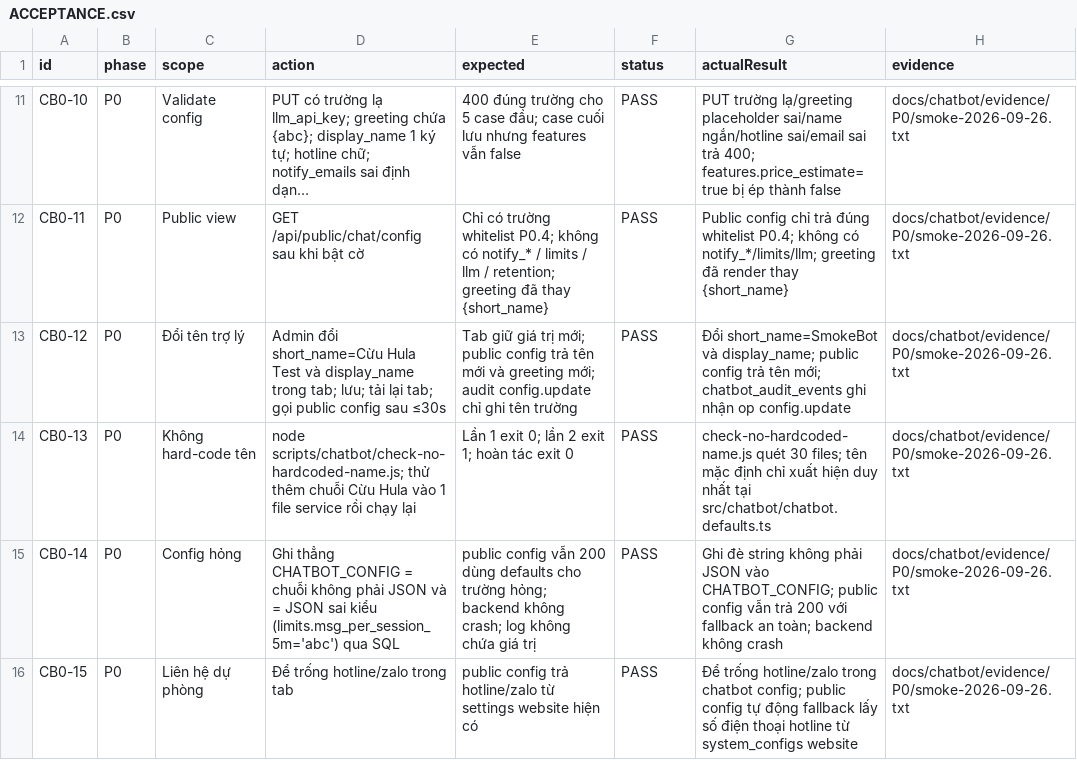
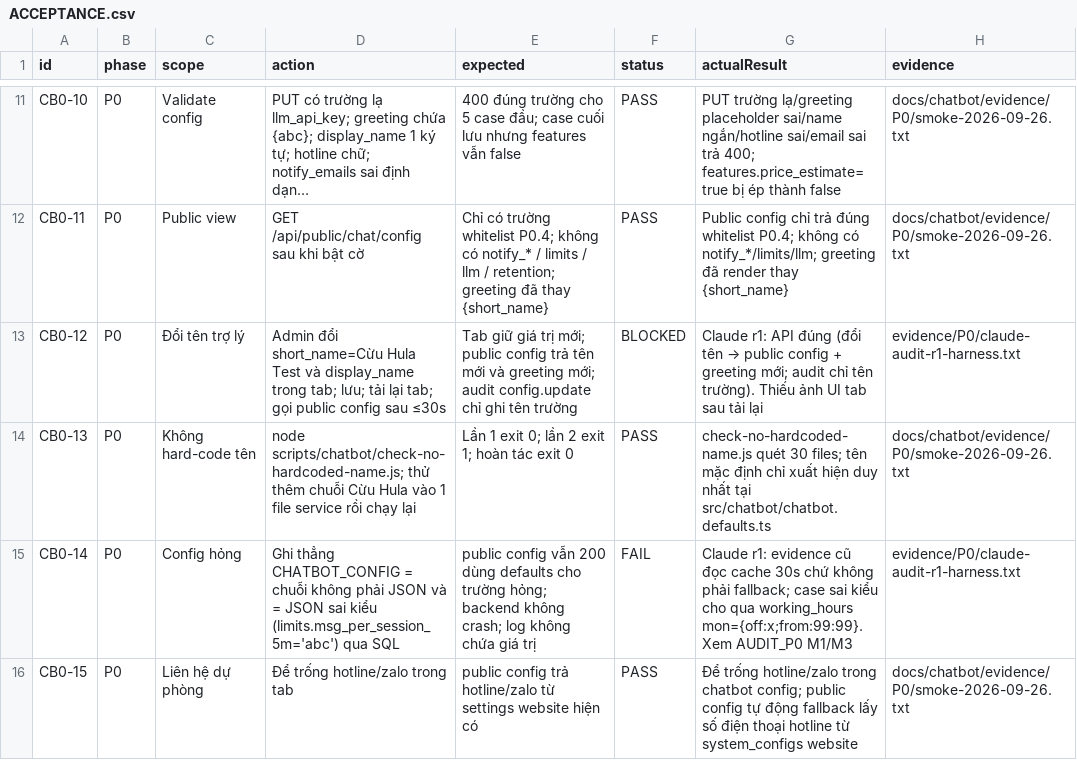
Before and after one commit to residoken-wq/hula-erp, a CSV file: docs/chatbot/ACCEPTANCE.csv, drawn as a sheet; only a part is shown, gaps mark what is left out; long unchanged cells end in …; the diff covers the shown part only; the diff names each change by its address in the sheet, - before the commit and + after, or states it on an @@ line.

```diff
--- a/docs/chatbot/ACCEPTANCE.csv
+++ b/docs/chatbot/ACCEPTANCE.csv
-F13 (status): PASS
+F13 (status): BLOCKED
@@ G13 (actualResult): Đổi short_name=SmokeBot và display_name; public config trả tên mới; chatbot_audit_events ghi nhận op config.update → Claude r1: API đúng (đổi tên → public config + greeting mới; audit chỉ tên trường). Thiếu ảnh UI tab sau tải lại @@
-H13 (evidence): docs/chatbot/evidence/P0/smoke-2026-09-26.txt
+H13 (evidence): evidence/P0/claude-audit-r1-harness.txt
-F15 (status): PASS
+F15 (status): FAIL
-G15 (actualResult): Ghi đè string không phải JSON vào CHATBOT_CONFIG; public config vẫn trả 200 với fallback an toàn; backend không crash
+G15 (actualResult): Claude r1: evidence cũ đọc cache 30s chứ không phải fallback; case sai kiểu cho qua working_hours mon={off:x;from:99:99}. Xem AUDIT_P0 M1/M3
-H15 (evidence): docs/chatbot/evidence/P0/smoke-2026-09-26.txt
+H15 (evidence): evidence/P0/claude-audit-r1-harness.txt
```
Also changed, not shown: 3 added rows and 6 edited cells elsewhere in this file, 7 other files.
